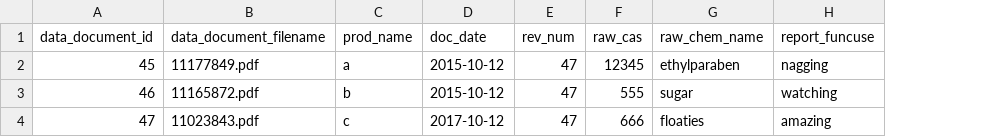
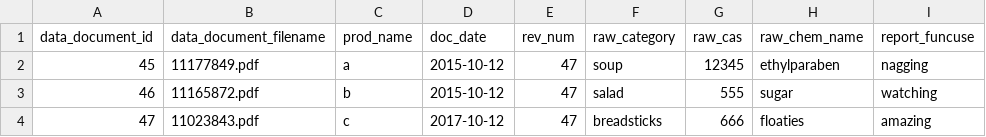
Before and after one commit to michael-barbour/factotum, a CSV file: sample_files/test_functional_use_DG_7.csv, drawn as a sheet; the diff names each change by its address in the sheet, - before the commit and + after, or states it on an @@ line.

Commit message:
adding raw_category to other extracted_text sample files

```diff
--- a/sample_files/test_functional_use_DG_7.csv
+++ b/sample_files/test_functional_use_DG_7.csv
+column F (raw_category), rows 2-4: soup | salad | breadsticks
```
Also changed, not shown: sample_files/test_habits_and_practices_DG_8.csv.
